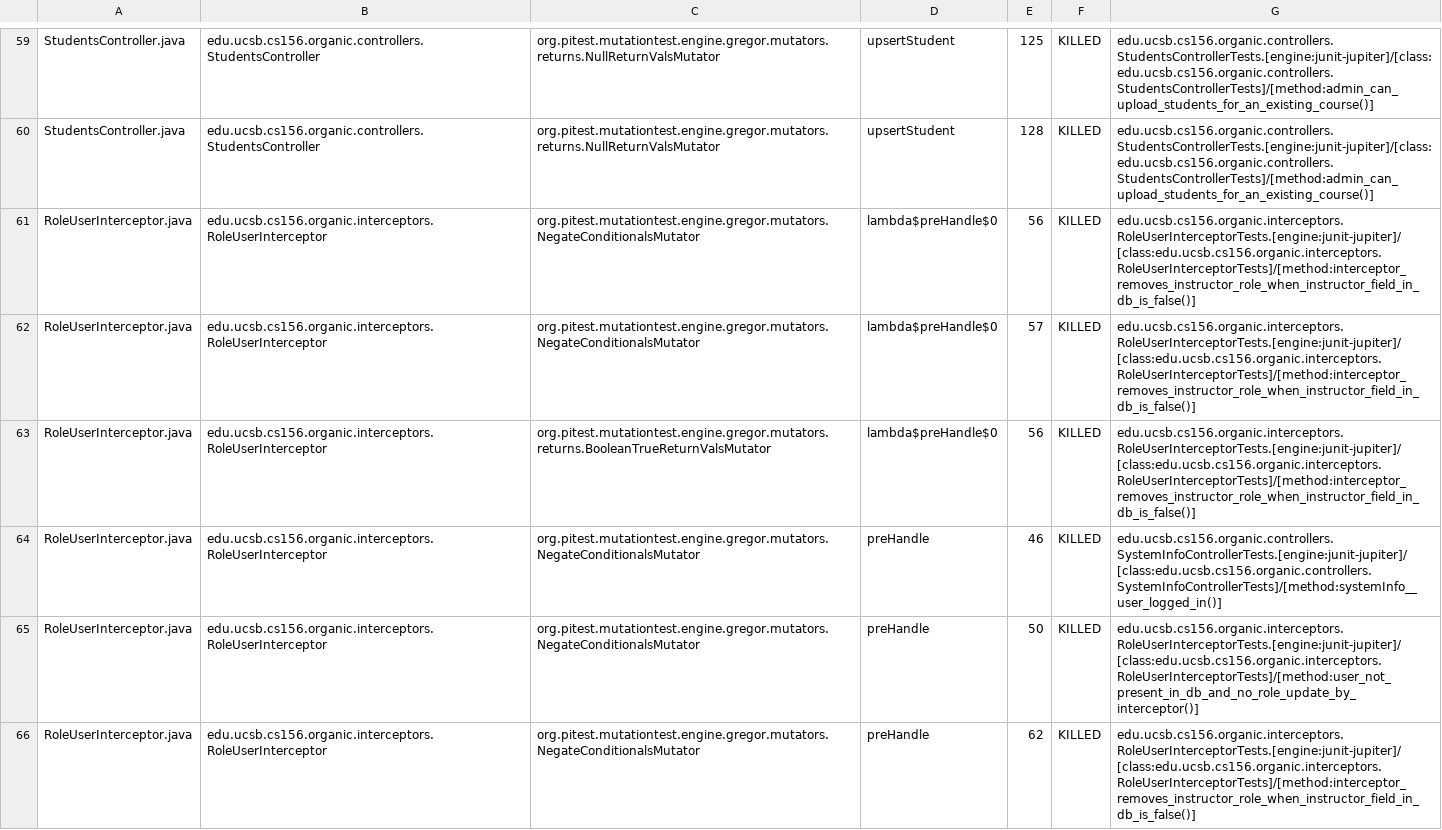
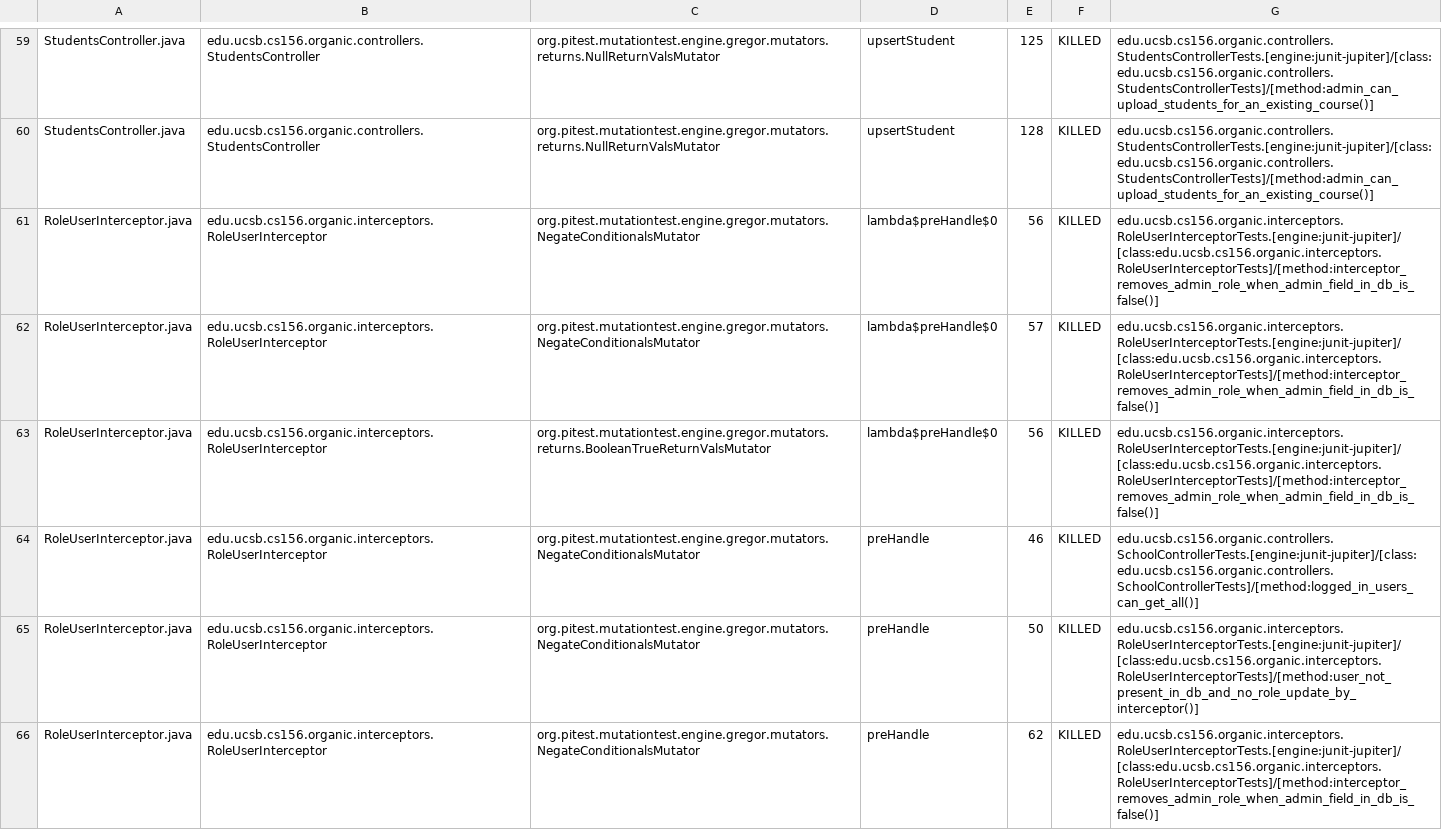
Before and after one commit to ucsb-cs156-s24/proj-organic-s24-5pm-4, a CSV file: prs/35/pitest/mutations.csv, drawn as a sheet; only a part is shown, gaps mark what is left out; the diff covers the shown part only.

Commit message:
Deploying to gh-pages from @ ucsb-cs156-s24/proj-organic-s24-5pm-4@9a8040fe67b5baf268ed554d2564a782135c113c 🚀

```diff
--- a/prs/35/pitest/mutations.csv
+++ b/prs/35/pitest/mutations.csv
@@ -60,7 +60,7 @@ StudentsController.java,edu.ucsb.cs156.organic.controllers.StudentsController,or
 StudentsController.java,edu.ucsb.cs156.organic.controllers.StudentsController,org.pitest.mutationtest.engine.gregor.mutators.returns.NullReturnValsMutator,upsertStudent,128,KILLED,edu.ucsb.cs156.organic.controllers.StudentsControllerTests.[engine:junit-jupiter]/[class:edu.ucsb.cs156.organic.controllers.StudentsControllerTests]/[method:admin_can_upload_students_for_an_existing_course()]
-RoleUserInterceptor.java,edu.ucsb.cs156.organic.interceptors.RoleUserInterceptor,org.pitest.mutationtest.engine.gregor.mutators.NegateConditionalsMutator,lambda$preHandle$0,56,KILLED,edu.ucsb.cs156.organic.interceptors.RoleUserInterceptorTests.[engine:junit-jupiter]/[class:edu.ucsb.cs156.organic.interceptors.RoleUserInterceptorTests]/[method:interceptor_removes_instructor_role_when_instructor_field_in_db_is_false()]
-RoleUserInterceptor.java,edu.ucsb.cs156.organic.interceptors.RoleUserInterceptor,org.pitest.mutationtest.engine.gregor.mutators.NegateConditionalsMutator,lambda$preHandle$0,57,KILLED,edu.ucsb.cs156.organic.interceptors.RoleUserInterceptorTests.[engine:junit-jupiter]/[class:edu.ucsb.cs156.organic.interceptors.RoleUserInterceptorTests]/[method:interceptor_removes_instructor_role_when_instructor_field_in_db_is_false()]
-RoleUserInterceptor.java,edu.ucsb.cs156.organic.interceptors.RoleUserInterceptor,org.pitest.mutationtest.engine.gregor.mutators.returns.BooleanTrueReturnValsMutator,lambda$preHandle$0,56,KILLED,edu.ucsb.cs156.organic.interceptors.RoleUserInterceptorTests.[engine:junit-jupiter]/[class:edu.ucsb.cs156.organic.interceptors.RoleUserInterceptorTests]/[method:interceptor_removes_instructor_role_when_instructor_field_in_db_is_false()]
-RoleUserInterceptor.java,edu.ucsb.cs156.organic.interceptors.RoleUserInterceptor,org.pitest.mutationtest.engine.gregor.mutators.NegateConditionalsMutator,preHandle,46,KILLED,edu.ucsb.cs156.organic.controllers.SystemInfoControllerTests.[engine:junit-jupiter]/[class:edu.ucsb.cs156.organic.controllers.SystemInfoControllerTests]/[method:systemInfo__user_logged_in()]
+RoleUserInterceptor.java,edu.ucsb.cs156.organic.interceptors.RoleUserInterceptor,org.pitest.mutationtest.engine.gregor.mutators.NegateConditionalsMutator,lambda$preHandle$0,56,KILLED,edu.ucsb.cs156.organic.interceptors.RoleUserInterceptorTests.[engine:junit-jupiter]/[class:edu.ucsb.cs156.organic.interceptors.RoleUserInterceptorTests]/[method:interceptor_removes_admin_role_when_admin_field_in_db_is_false()]
+RoleUserInterceptor.java,edu.ucsb.cs156.organic.interceptors.RoleUserInterceptor,org.pitest.mutationtest.engine.gregor.mutators.NegateConditionalsMutator,lambda$preHandle$0,57,KILLED,edu.ucsb.cs156.organic.interceptors.RoleUserInterceptorTests.[engine:junit-jupiter]/[class:edu.ucsb.cs156.organic.interceptors.RoleUserInterceptorTests]/[method:interceptor_removes_admin_role_when_admin_field_in_db_is_false()]
+RoleUserInterceptor.java,edu.ucsb.cs156.organic.interceptors.RoleUserInterceptor,org.pitest.mutationtest.engine.gregor.mutators.returns.BooleanTrueReturnValsMutator,lambda$preHandle$0,56,KILLED,edu.ucsb.cs156.organic.interceptors.RoleUserInterceptorTests.[engine:junit-jupiter]/[class:edu.ucsb.cs156.organic.interceptors.RoleUserInterceptorTests]/[method:interceptor_removes_admin_role_when_admin_field_in_db_is_false()]
+RoleUserInterceptor.java,edu.ucsb.cs156.organic.interceptors.RoleUserInterceptor,org.pitest.mutationtest.engine.gregor.mutators.NegateConditionalsMutator,preHandle,46,KILLED,edu.ucsb.cs156.organic.controllers.SchoolControllerTests.[engine:junit-jupiter]/[class:edu.ucsb.cs156.organic.controllers.SchoolControllerTests]/[method:logged_in_users_can_get_all()]
 RoleUserInterceptor.java,edu.ucsb.cs156.organic.interceptors.RoleUserInterceptor,org.pitest.mutationtest.engine.gregor.mutators.NegateConditionalsMutator,preHandle,50,KILLED,edu.ucsb.cs156.organic.interceptors.RoleUserInterceptorTests.[engine:junit-jupiter]/[class:edu.ucsb.cs156.organic.interceptors.RoleUserInterceptorTests]/[method:user_not_present_in_db_and_no_role_update_by_interceptor()]
-RoleUserInterceptor.java,edu.ucsb.cs156.organic.interceptors.RoleUserInterceptor,org.pitest.mutationtest.engine.gregor.mutators.NegateConditionalsMutator,preHandle,62,KILLED,edu.ucsb.cs156.organic.interceptors.RoleUserInterceptorTests.[engine:junit-jupiter]/[class:edu.ucsb.cs156.organic.interceptors.RoleUserInterceptorTests]/[method:interceptor_removes_instructor_role_when_instructor_field_in_db_is_false()]
+RoleUserInterceptor.java,edu.ucsb.cs156.organic.interceptors.RoleUserInterceptor,org.pitest.mutationtest.engine.gregor.mutators.NegateConditionalsMutator,preHandle,62,KILLED,edu.ucsb.cs156.organic.interceptors.RoleUserInterceptorTests.[engine:junit-jupiter]/[class:edu.ucsb.cs156.organic.interceptors.RoleUserInterceptorTests]/[method:interceptor_removes_admin_role_when_admin_field_in_db_is_false()]
```
Also changed, not shown: 16 edited cells elsewhere in this file, 17 other files.
